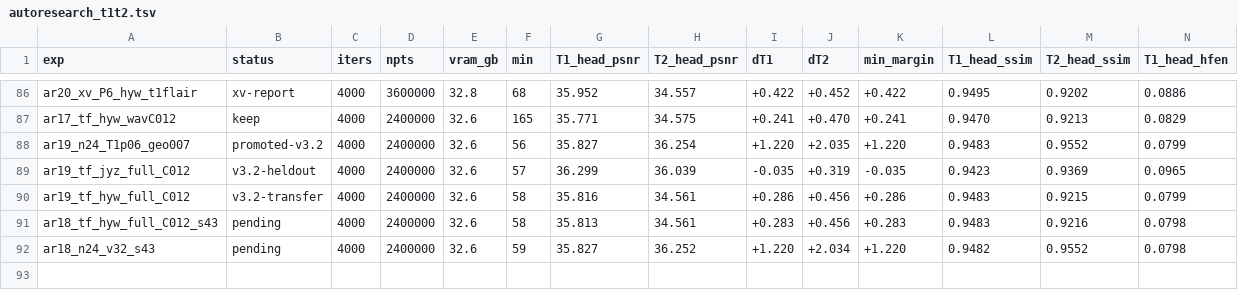
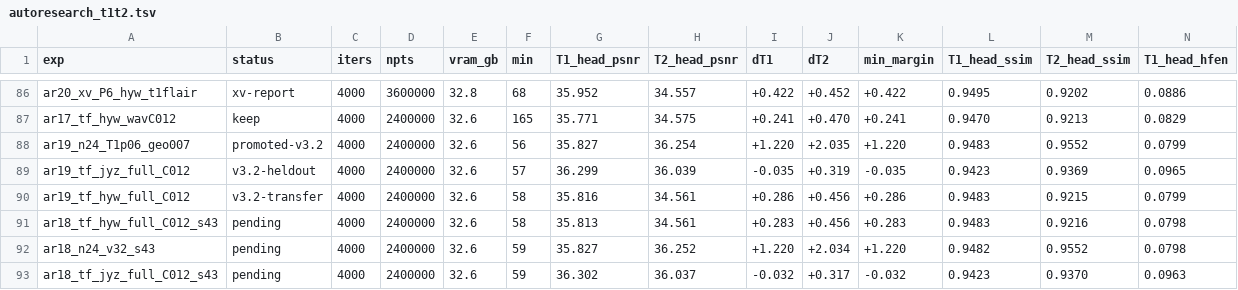
Before and after one commit to sober235/mcgs, a TSV file: autoresearch_t1t2.tsv, drawn as a sheet; only a part is shown, gaps mark what is left out; rows hold the shown columns only; the diff names each change by its address in the sheet, - before the commit and + after, or states it on an @@ line.

Commit message:
jiangyizhou (held out): MC-GS joint v3.2 is the proposed arm - section, tables, per-slice sweep and figures; T1 head PSNR second to L1-ESPIRiT

```diff
--- a/autoresearch_t1t2.tsv
+++ b/autoresearch_t1t2.tsv
+row 93: ar18_tf_jyz_full_C012_s43 | pending | 4000 | 2400000 | 32.6 | 59 | 36.302 | 36.037 | -0.032 | +0.317 | -0.032 | 0.9423 | 0.9370 | 0.0963
```
Also changed, not shown: t1flair_af12_v3_jiangyizhou/logs/summary.tsv, 8 other files.
